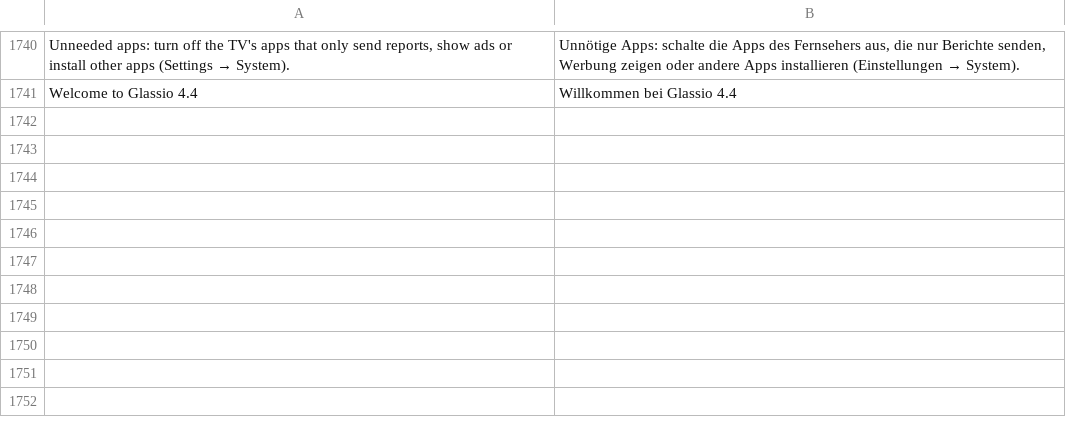
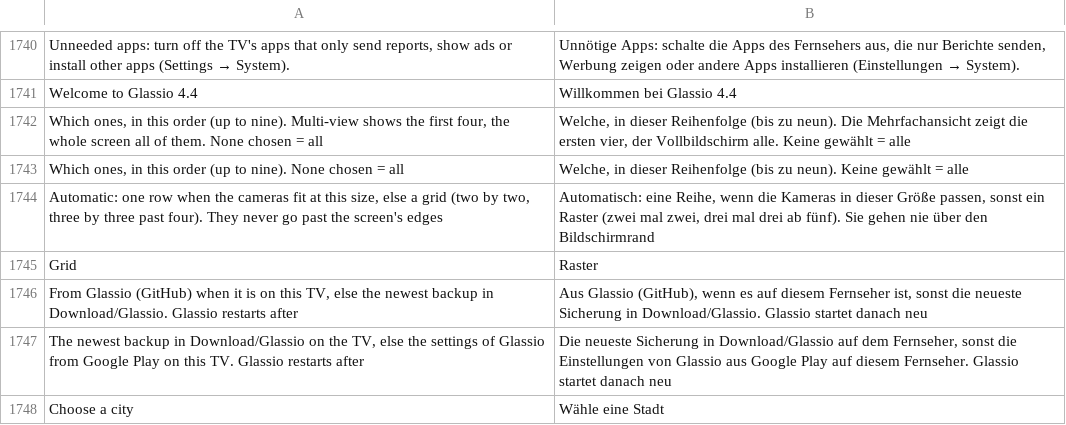
Before and after one commit to mohammadmrh12/glassio, a TSV file: app/src/main/assets/i18n/de.tsv, drawn as a sheet; only a part is shown, gaps mark what is left out; the diff names each change by its address in the sheet, - before the commit and + after, or states it on an @@ line.

```diff
--- a/app/src/main/assets/i18n/de.tsv
+++ b/app/src/main/assets/i18n/de.tsv
+row 1742: Which ones, in this order (up to nine). Multi-view shows the first four, the whole screen all of them. None chosen = all | Welche, in dieser Reihenfolge (bis zu neun). Die Mehrfachansicht zeigt die ersten vier, der Vollbildschirm alle. Keine gewählt = alle
+row 1743: Which ones, in this order (up to nine). None chosen = all | Welche, in dieser Reihenfolge (bis zu neun). Keine gewählt = alle
+row 1744: Automatic: one row when the cameras fit at this size, else a grid (two by two, three by three past four). They never go past the screen's edges | Automatisch: eine Reihe, wenn die Kameras in dieser Größe passen, sonst ein Raster (zwei mal zwei, drei mal drei ab fünf). Sie gehen nie über den Bildschirmrand
+row 1745: Grid | Raster
+row 1746: From Glassio (GitHub) when it is on this TV, else the newest backup in Download/Glassio. Glassio restarts after | Aus Glassio (GitHub), wenn es auf diesem Fernseher ist, sonst die neueste Sicherung in Download/Glassio. Glassio startet danach neu
+row 1747: The newest backup in Download/Glassio on the TV, else the settings of Glassio from Google Play on this TV. Glassio restarts after | Die neueste Sicherung in Download/Glassio auf dem Fernseher, sonst die Einstellungen von Glassio aus Google Play auf diesem Fernseher. Glassio startet danach neu
+row 1748: Choose a city | Wähle eine Stadt
```
Also changed, not shown: app/src/main/assets/i18n/ar.tsv, app/src/main/assets/i18n/es.tsv, 32 other files.
